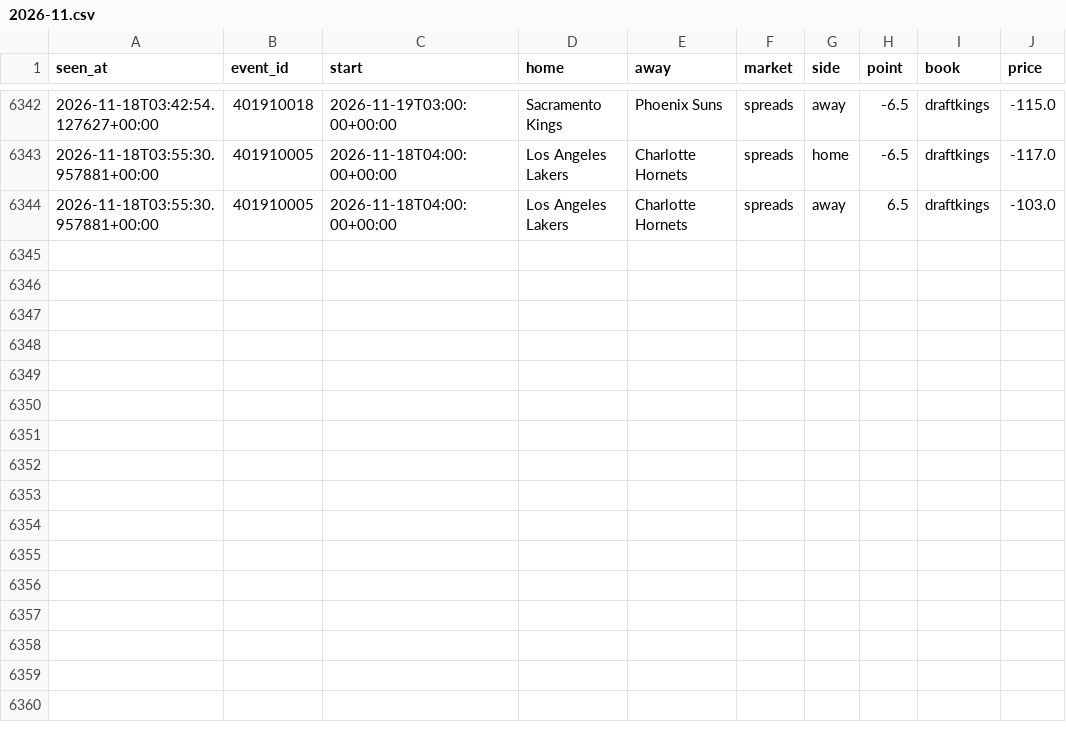
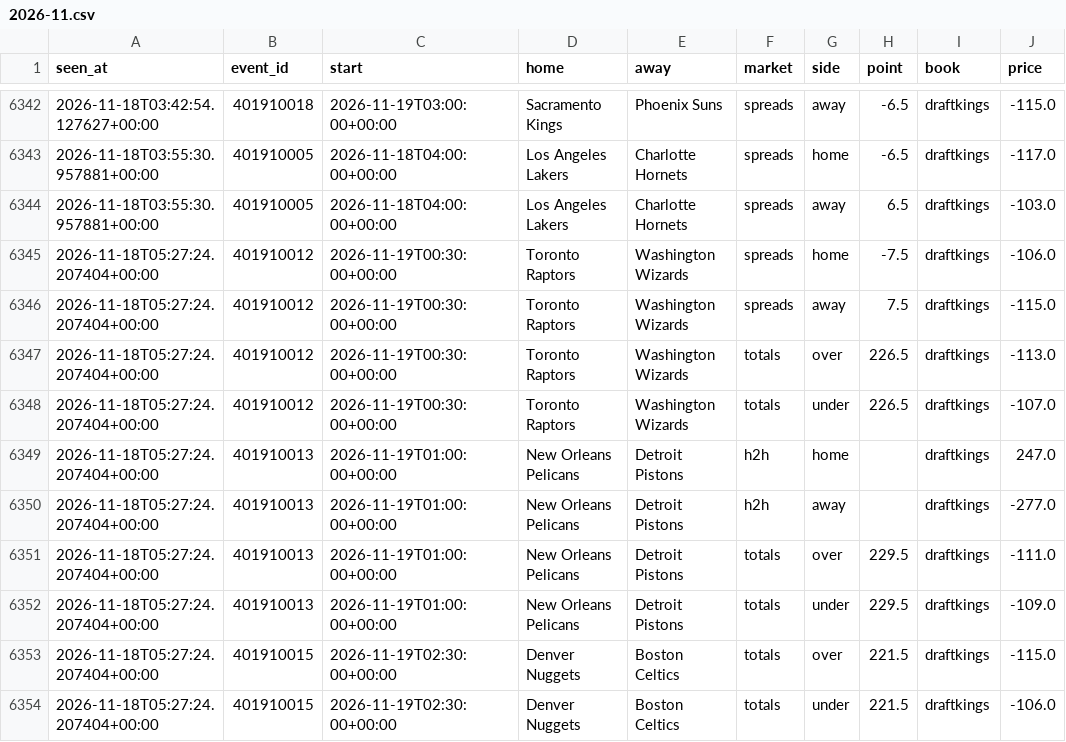
Before and after one commit to tdrey10/sports, a CSV file: data/odds/nba/2026-11.csv, drawn as a sheet; only a part is shown, gaps mark what is left out.

```diff
--- a/data/odds/nba/2026-11.csv
+++ b/data/odds/nba/2026-11.csv
@@ -6344 +6344,11 @@ seen_at,event_id,start,home,away,market,side,point,book,price
 2026-11-18T03:55:30.957881+00:00,401910005,2026-11-18T04:00:00+00:00,Los Angeles Lakers,Charlotte Hornets,spreads,away,6.5,draftkings,-103.0
+2026-11-18T05:27:24.207404+00:00,401910012,2026-11-19T00:30:00+00:00,Toronto Raptors,Washington Wizards,spreads,home,-7.5,draftkings,-106.0
+2026-11-18T05:27:24.207404+00:00,401910012,2026-11-19T00:30:00+00:00,Toronto Raptors,Washington Wizards,spreads,away,7.5,draftkings,-115.0
+2026-11-18T05:27:24.207404+00:00,401910012,2026-11-19T00:30:00+00:00,Toronto Raptors,Washington Wizards,totals,over,226.5,draftkings,-113.0
+2026-11-18T05:27:24.207404+00:00,401910012,2026-11-19T00:30:00+00:00,Toronto Raptors,Washington Wizards,totals,under,226.5,draftkings,-107.0
+2026-11-18T05:27:24.207404+00:00,401910013,2026-11-19T01:00:00+00:00,New Orleans Pelicans,Detroit Pistons,h2h,home,,draftkings,247.0
+2026-11-18T05:27:24.207404+00:00,401910013,2026-11-19T01:00:00+00:00,New Orleans Pelicans,Detroit Pistons,h2h,away,,draftkings,-277.0
+2026-11-18T05:27:24.207404+00:00,401910013,2026-11-19T01:00:00+00:00,New Orleans Pelicans,Detroit Pistons,totals,over,229.5,draftkings,-111.0
+2026-11-18T05:27:24.207404+00:00,401910013,2026-11-19T01:00:00+00:00,New Orleans Pelicans,Detroit Pistons,totals,under,229.5,draftkings,-109.0
+2026-11-18T05:27:24.207404+00:00,401910015,2026-11-19T02:30:00+00:00,Denver Nuggets,Boston Celtics,totals,over,221.5,draftkings,-115.0
+2026-11-18T05:27:24.207404+00:00,401910015,2026-11-19T02:30:00+00:00,Denver Nuggets,Boston Celtics,totals,under,221.5,draftkings,-106.0
```
Also changed, not shown: 11 other files.
